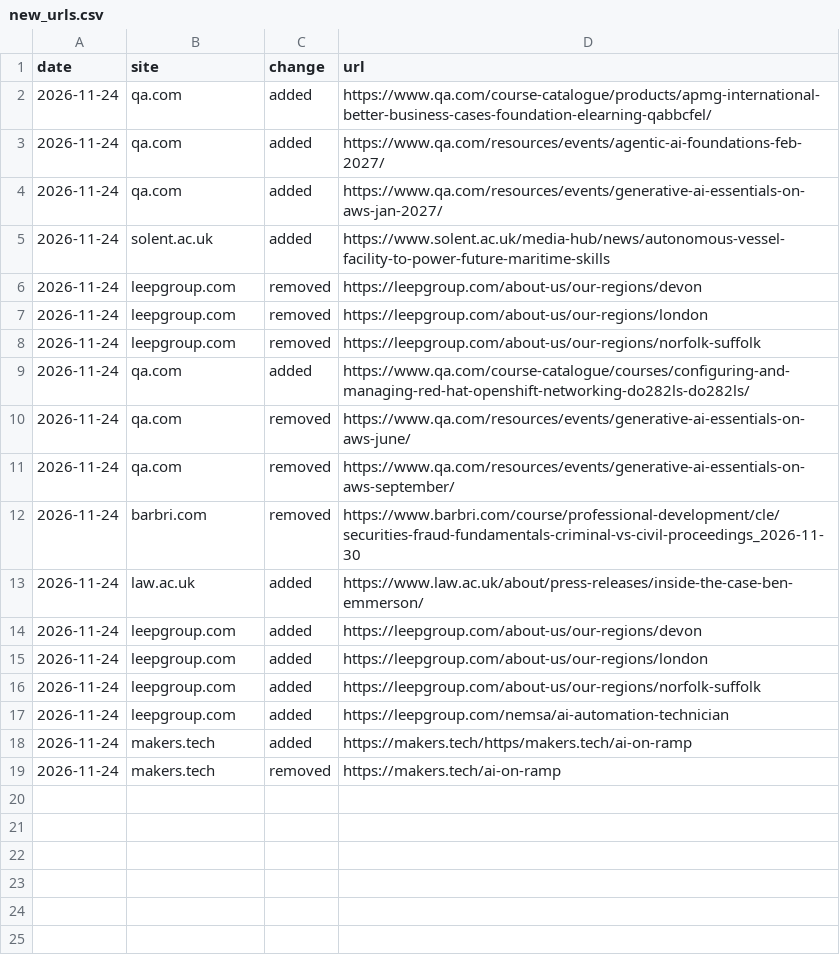
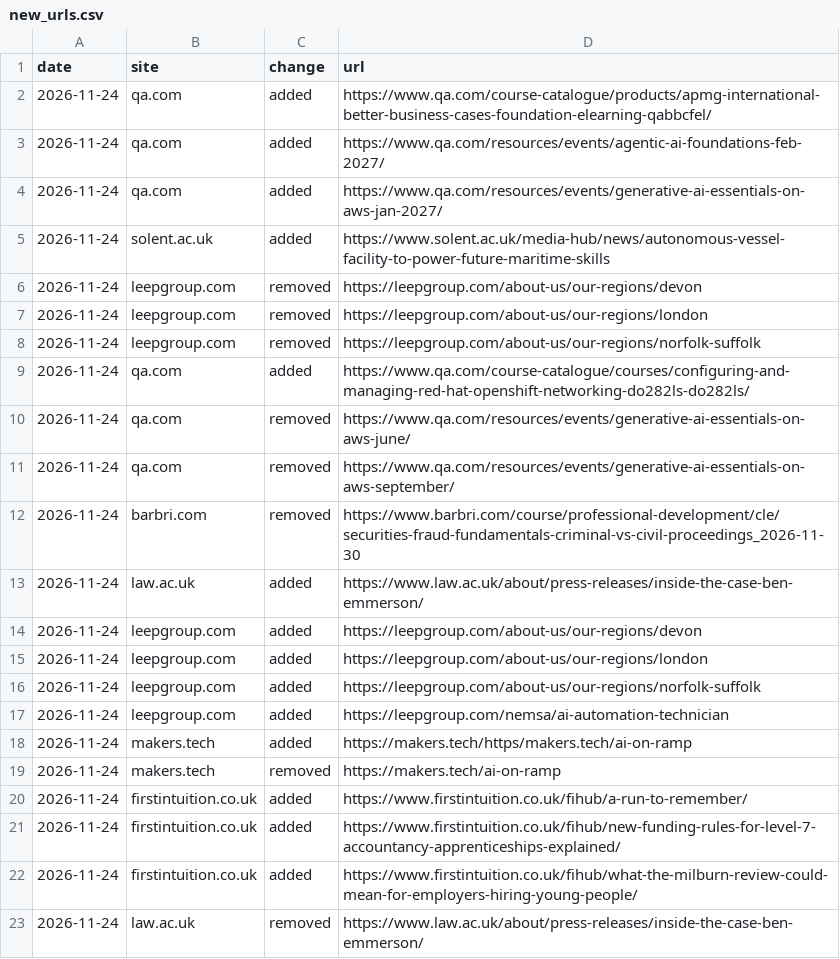
Before and after one commit to a38e-calc/greymap, a CSV file: docs/data/new_urls.csv, drawn as a sheet; the diff names each change by its address in the sheet, - before the commit and + after, or states it on an @@ line.

```diff
--- a/docs/data/new_urls.csv
+++ b/docs/data/new_urls.csv
+row 20: 2026-11-24 | firstintuition.co.uk | added | https://www.firstintuition.co.uk/fihub/a-run-to-remember/
+row 21: 2026-11-24 | firstintuition.co.uk | added | https://www.firstintuition.co.uk/fihub/new-funding-rules-for-level-7-accountancy-apprenticeships-explained/
+row 22: 2026-11-24 | firstintuition.co.uk | added | https://www.firstintuition.co.uk/fihub/what-the-milburn-review-could-mean-for-employers-hiring-young-people/
+row 23: 2026-11-24 | law.ac.uk | removed | https://www.law.ac.uk/about/press-releases/inside-the-case-ben-emmerson/
```
Also changed, not shown: 4 other files.
